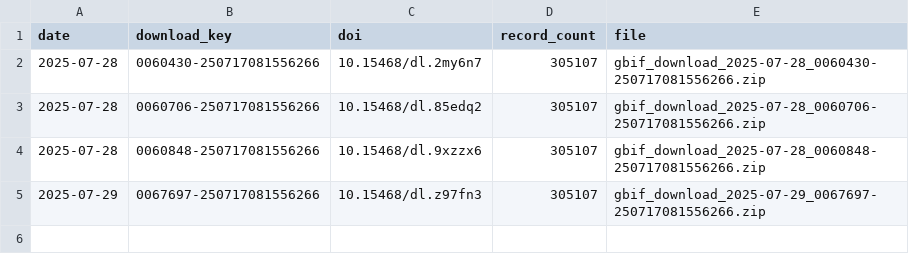
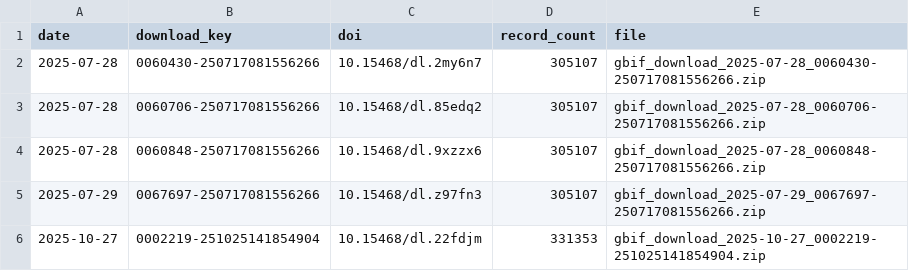
Before and after one commit to fjasteen/DVW_EWS, a CSV file: data/output/gbif_download_log.csv, drawn as a sheet.

```diff
--- a/data/output/gbif_download_log.csv
+++ b/data/output/gbif_download_log.csv
@@ -5 +5,2 @@ date,download_key,doi,record_count,file
 2025-07-29,0067697-250717081556266,10.15468/dl.z97fn3,305107,gbif_download_2025-07-29_0067697-250717081556266.zip
+2025-10-27,0002219-251025141854904,10.15468/dl.22fdjm,331353,gbif_download_2025-10-27_0002219-251025141854904.zip
```
